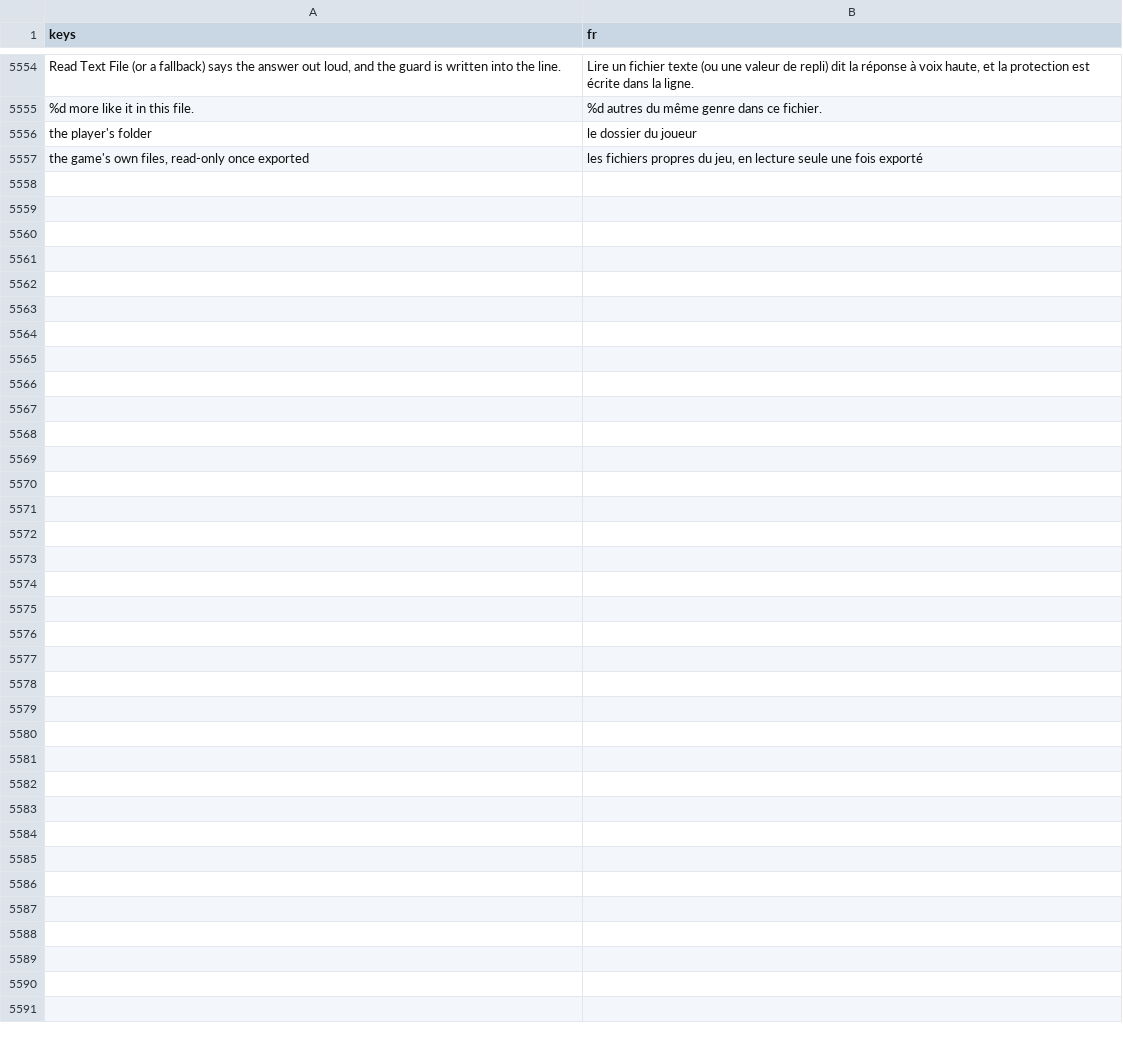
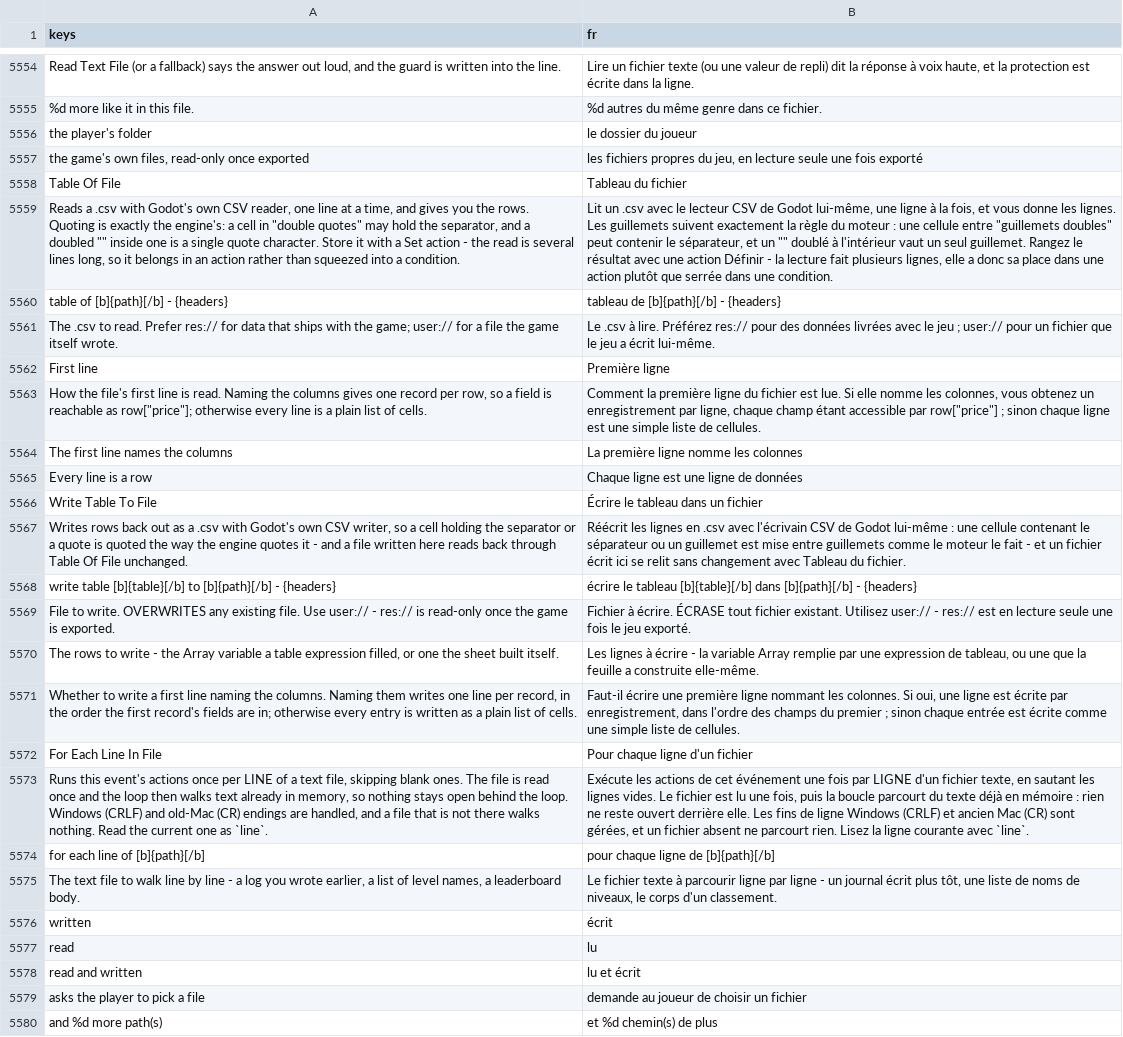
Before and after one commit to SalmanShhh/Godot-EventSheet-Visual-Scripting, a CSV file: addons/eventsheet/translations/fr.csv, drawn as a sheet; only a part is shown, gaps mark what is left out; the diff names each change by its address in the sheet, - before the commit and + after, or states it on an @@ line.

```diff
--- a/addons/eventsheet/translations/fr.csv
+++ b/addons/eventsheet/translations/fr.csv
+row 5558: Table Of File | Tableau du fichier
+row 5559: Reads a .csv with Godot's own CSV reader, one line at a time, and gives you the rows. Quoting is exactly the engine's: a cell in "double quotes" may hold the separator, and a doubled "" inside one is a single quote character. Store it with a Set action - the read is several lines long, so it belongs in an action rather than squeezed into a condition. | Lit un .csv avec le lecteur CSV de Godot lui-même, une ligne à la fois, et vous donne les lignes. Les guillemets suivent exactement la règle du moteur : une cellule entre "guillemets doubles" peut contenir le séparateur, et un "" doublé à l'intérieur vaut un seul guillemet. Rangez le résultat avec une action Définir - la lecture fait plusieurs lignes, elle a donc sa place dans une action plutôt que serrée dans une condition.
+row 5560: table of [b]{path}[/b] - {headers} | tableau de [b]{path}[/b] - {headers}
+row 5561: The .csv to read. Prefer res:// for data that ships with the game; user:// for a file the game itself wrote. | Le .csv à lire. Préférez res:// pour des données livrées avec le jeu ; user:// pour un fichier que le jeu a écrit lui-même.
+row 5562: First line | Première ligne
+row 5563: How the file's first line is read. Naming the columns gives one record per row, so a field is reachable as row["price"]; otherwise every line is a plain list of cells. | Comment la première ligne du fichier est lue. Si elle nomme les colonnes, vous obtenez un enregistrement par ligne, chaque champ étant accessible par row["price"] ; sinon chaque ligne est une simple liste de cellules.
+row 5564: The first line names the columns | La première ligne nomme les colonnes
+row 5565: Every line is a row | Chaque ligne est une ligne de données
+row 5566: Write Table To File | Écrire le tableau dans un fichier
+row 5567: Writes rows back out as a .csv with Godot's own CSV writer, so a cell holding the separator or a quote is quoted the way the engine quotes it - and a file written here reads back through Table Of File unchanged. | Réécrit les lignes en .csv avec l'écrivain CSV de Godot lui-même : une cellule contenant le séparateur ou un guillemet est mise entre guillemets comme le moteur le fait - et un fichier écrit ici se relit sans changement avec Tableau du fichier.
+row 5568: write table [b]{table}[/b] to [b]{path}[/b] - {headers} | écrire le tableau [b]{table}[/b] dans [b]{path}[/b] - {headers}
+row 5569: File to write. OVERWRITES any existing file. Use user:// - res:// is read-only once the game is exported. | Fichier à écrire. ÉCRASE tout fichier existant. Utilisez user:// - res:// est en lecture seule une fois le jeu exporté.
+row 5570: The rows to write - the Array variable a table expression filled, or one the sheet built itself. | Les lignes à écrire - la variable Array remplie par une expression de tableau, ou une que la feuille a construite elle-même.
+row 5571: Whether to write a first line naming the columns. Naming them writes one line per record, in the order the first record's fields are in; otherwise every entry is written as a plain list of cells. | Faut-il écrire une première ligne nommant les colonnes. Si oui, une ligne est écrite par enregistrement, dans l'ordre des champs du premier ; sinon chaque entrée est écrite comme une simple liste de cellules.
+row 5572: For Each Line In File | Pour chaque ligne d'un fichier
+row 5573: Runs this event's actions once per LINE of a text file, skipping blank ones. The file is read once and the loop then walks text already in memory, so nothing stays open behind the loop. Windows (CRLF) and old-Mac (CR) endings are handled, and a file that is not there walks nothing. Read the current one as `line`. | Exécute les actions de cet événement une fois par LIGNE d'un fichier texte, en sautant les lignes vides. Le fichier est lu une fois, puis la boucle parcourt du texte déjà en mémoire : rien ne reste ouvert derrière elle. Les fins de ligne Windows (CRLF) et ancien Mac (CR) sont gérées, et un fichier absent ne parcourt rien. Lisez la ligne courante avec `line`.
+row 5574: for each line of [b]{path}[/b] | pour chaque ligne de [b]{path}[/b]
+row 5575: The text file to walk line by line - a log you wrote earlier, a list of level names, a leaderboard body. | Le fichier texte à parcourir ligne par ligne - un journal écrit plus tôt, une liste de noms de niveaux, le corps d'un classement.
+row 5576: written | écrit
+row 5577: read | lu
+row 5578: read and written | lu et écrit
+row 5579: asks the player to pick a file | demande au joueur de choisir un fichier
+row 5580: and %d more path(s) | et %d chemin(s) de plus
```
Also changed, not shown: addons/eventsheet/translations/de.csv, addons/eventsheet/translations/es.csv, 24 other files.
